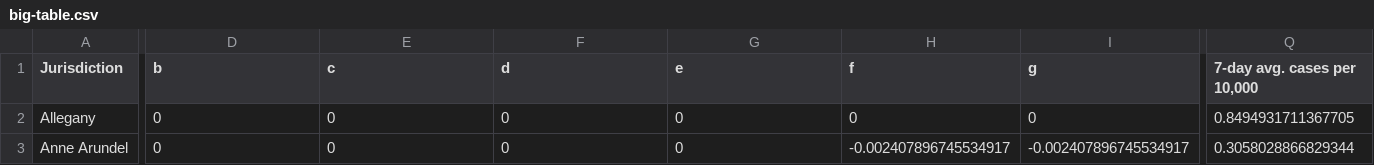
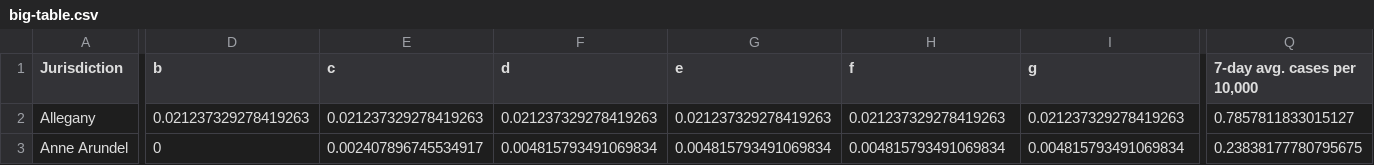
Before and after one commit to Baltimore-Sun/md-covid-scraper, a CSV file: big-table.csv, drawn as a sheet; only a part is shown, gaps mark what is left out; the diff covers the shown part only; the diff names each change by its address in the sheet, - before the commit and + after, or states it on an @@ line.

```diff
--- a/big-table.csv
+++ b/big-table.csv
-D2 (b): 0
+D2 (b): 0.021237329278419263
-E2 (c): 0
+E2 (c): 0.021237329278419263
-F2 (d): 0
+F2 (d): 0.021237329278419263
-G2 (e): 0
+G2 (e): 0.021237329278419263
-H2 (f): 0
+H2 (f): 0.021237329278419263
-I2 (g): 0
+I2 (g): 0.021237329278419263
-Q2 (7-day avg. cases per 10,000): 0.8494931711367705
+Q2 (7-day avg. cases per 10,000): 0.7857811833015127
-E3 (c): 0
+E3 (c): 0.002407896745534917
-F3 (d): 0
+F3 (d): 0.004815793491069834
-G3 (e): 0
+G3 (e): 0.004815793491069834
-H3 (f): -0.002407896745534917
+H3 (f): 0.004815793491069834
-I3 (g): -0.002407896745534917
+I3 (g): 0.004815793491069834
-Q3 (7-day avg. cases per 10,000): 0.3058028866829344
+Q3 (7-day avg. cases per 10,000): 0.23838177780795675
```
Also changed, not shown: 149 edited cells elsewhere in this file, graphic-top.csv, md_cases.csv, 4 other files.
